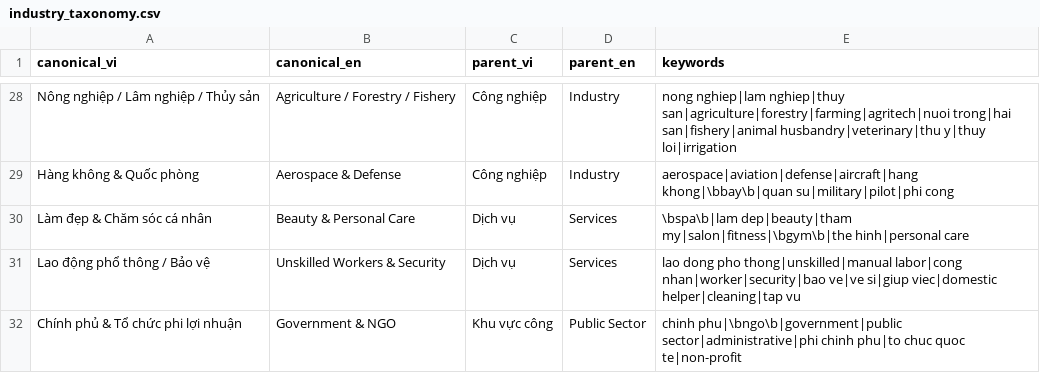
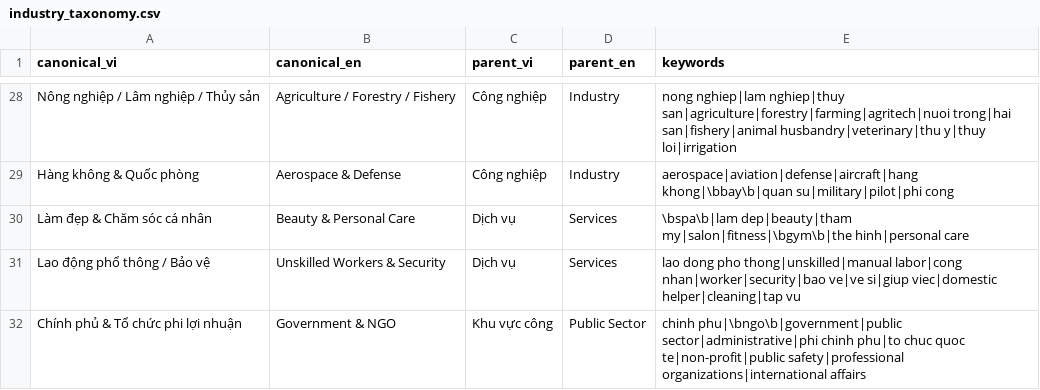
Before and after one commit to thethien8a/Crawl-Job-System, a CSV file: src/storage_layer/MinIO_S3/layer/silver/cleaning/seeds/industry_taxonomy.csv, drawn as a sheet; only a part is shown, gaps mark what is left out; the diff covers the shown part only.

```diff
--- a/src/storage_layer/MinIO_S3/layer/silver/cleaning/seeds/industry_taxonomy.csv
+++ b/src/storage_layer/MinIO_S3/layer/silver/cleaning/seeds/industry_taxonomy.csv
@@ -32 +32 @@ canonical_vi,canonical_en,parent_vi,parent_en,keywords
-"Chính phủ & Tổ chức phi lợi nhuận","Government & NGO","Khu vực công","Public Sector","chinh phu|\bngo\b|government|public sector|administrative|phi chinh phu|to chuc quoc te|non-profit"
+Chính phủ & Tổ chức phi lợi nhuận,Government & NGO,Khu vực công,Public Sector,chinh phu|\bngo\b|government|public sector|administrative|phi chinh phu|to chuc quoc te|non-profit|public safety|professional organizations|international affairs
```
Also changed, not shown: 11 edited cells elsewhere in this file.
